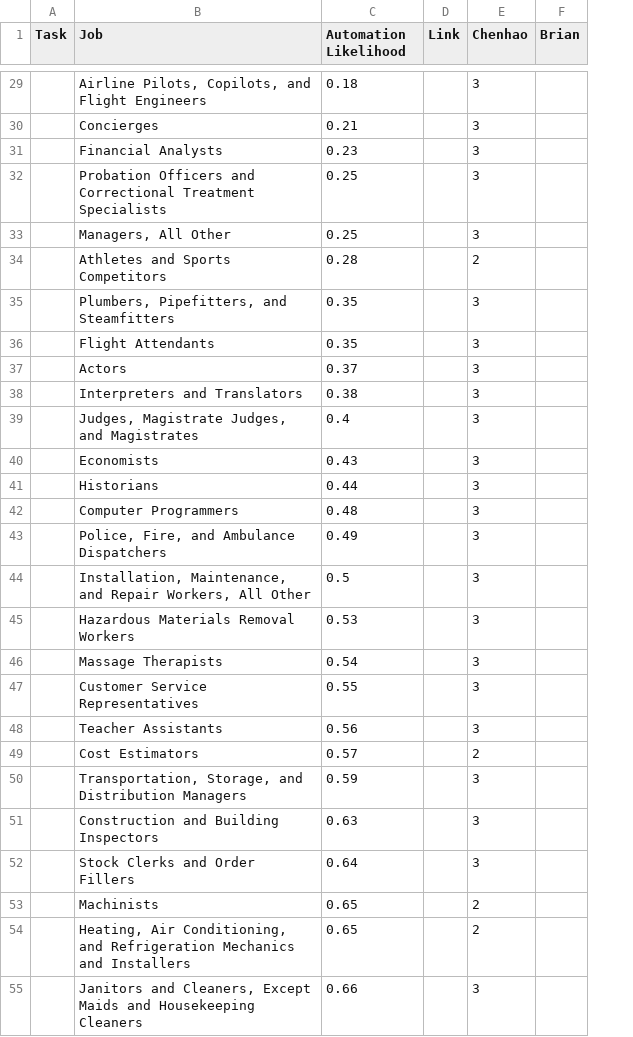
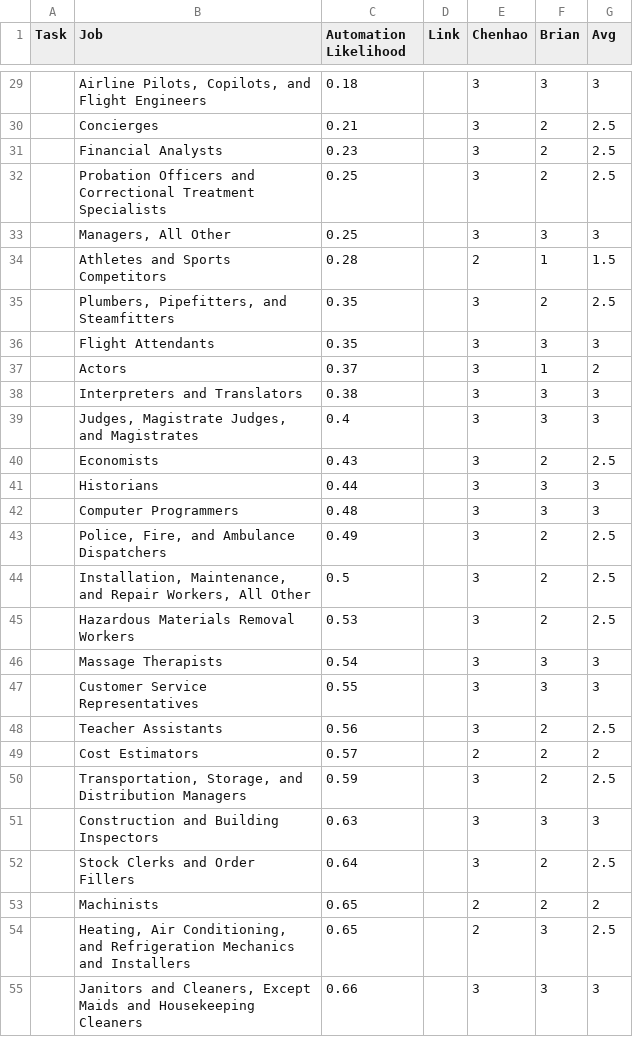
Before and after one commit to blubars/task-delegability, a CSV file: tasks/tasks-jobs.csv, drawn as a sheet; only a part is shown, gaps mark what is left out; the diff covers the shown part only; the diff names each change by its address in the sheet, - before the commit and + after, or states it on an @@ line.

```diff
--- a/tasks/tasks-jobs.csv
+++ b/tasks/tasks-jobs.csv
+column G (Avg), rows 29-55: 3 | 2.5 | 2.5 | 2.5 | 3 | 1.5 | 2.5 | 3 | 2 | 3 | 3 | 2.5 | 3 | 3 | 2.5 | 2.5 | 2.5 | 3 | 3 | 2.5 | 2 | 2.5 | 3 | 2.5 | 2 | 2.5 | 3
-F29 (Brian): (empty)
+F29 (Brian): 3
-F30:F32 (Brian): (empty)
+F30:F32 (Brian): 2
-F33 (Brian): (empty)
+F33 (Brian): 3
-F34 (Brian): (empty)
+F34 (Brian): 1
-F35 (Brian): (empty)
+F35 (Brian): 2
-F36 (Brian): (empty)
+F36 (Brian): 3
-F37 (Brian): (empty)
+F37 (Brian): 1
-F38:F39 (Brian): (empty)
+F38:F39 (Brian): 3
-F40 (Brian): (empty)
+F40 (Brian): 2
-F41:F42 (Brian): (empty)
+F41:F42 (Brian): 3
-F43:F45 (Brian): (empty)
+F43:F45 (Brian): 2
-F46:F47 (Brian): (empty)
+F46:F47 (Brian): 3
-F48:F50 (Brian): (empty)
+F48:F50 (Brian): 2
-F51 (Brian): (empty)
+F51 (Brian): 3
-F52:F53 (Brian): (empty)
+F52:F53 (Brian): 2
-F54:F55 (Brian): (empty)
+F54:F55 (Brian): 3
```
Also changed, not shown: 74 edited cells elsewhere in this file, tasks/tasks-conf.csv, tasks/tasks-media.csv, 1 other file.
